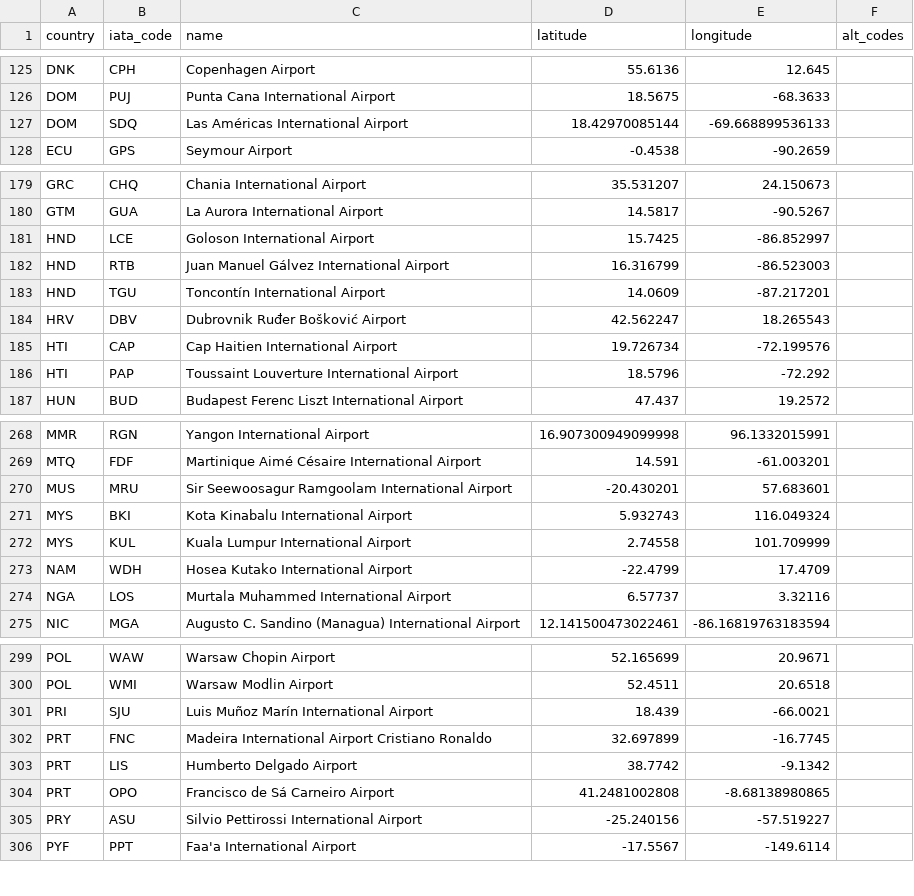
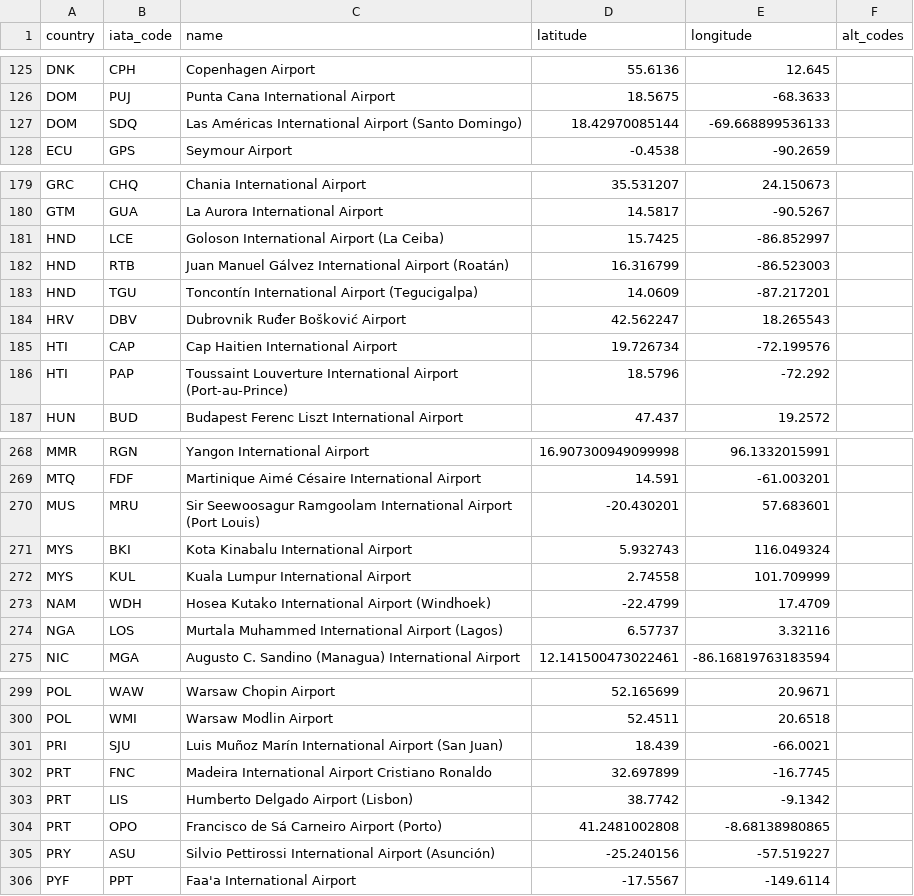
Before and after one commit to TravelMapping/AirportData, a CSV file: air/data/airports.csv, drawn as a sheet; only a part is shown, gaps mark what is left out; the diff covers the shown part only.

Commit message:
Update airports.csv

```diff
--- a/air/data/airports.csv
+++ b/air/data/airports.csv
@@ -126,3 +126,3 @@ DNK;CPH;Copenhagen Airport;55.6136;12.645;
 DOM;PUJ;Punta Cana International Airport;18.5675;-68.3633;
-DOM;SDQ;Las Américas International Airport;18.42970085144;-69.668899536133;
+DOM;SDQ;Las Américas International Airport (Santo Domingo);18.42970085144;-69.668899536133;
 ECU;GPS;Seymour Airport;-0.4538;-90.2659;
@@ -180,8 +180,8 @@ GRC;CHQ;Chania International Airport;35.531207;24.150673;
 GTM;GUA;La Aurora International Airport;14.5817;-90.5267;
-HND;LCE;Goloson International Airport;15.7425;-86.852997;
-HND;RTB;Juan Manuel Gálvez International Airport;16.316799;-86.523003;
-HND;TGU;Toncontín International Airport;14.0609;-87.217201;
+HND;LCE;Goloson International Airport (La Ceiba);15.7425;-86.852997;
+HND;RTB;Juan Manuel Gálvez International Airport (Roatán);16.316799;-86.523003;
+HND;TGU;Toncontín International Airport (Tegucigalpa);14.0609;-87.217201;
 HRV;DBV;Dubrovnik Ruđer Bošković Airport;42.562247;18.265543;
 HTI;CAP;Cap Haitien International Airport;19.726734;-72.199576;
-HTI;PAP;Toussaint Louverture International Airport;18.5796;-72.292;
+HTI;PAP;Toussaint Louverture International Airport (Port-au-Prince);18.5796;-72.292;
 HUN;BUD;Budapest Ferenc Liszt International Airport;47.437;19.2572;
@@ -269,7 +269,7 @@ MMR;RGN;Yangon International Airport;16.907300949099998;96.1332015991;
 MTQ;FDF;Martinique Aimé Césaire International Airport;14.591;-61.003201;
-MUS;MRU;Sir Seewoosagur Ramgoolam International Airport;-20.430201;57.683601;
+MUS;MRU;Sir Seewoosagur Ramgoolam International Airport (Port Louis);-20.430201;57.683601;
 MYS;BKI;Kota Kinabalu International Airport;5.932743;116.049324;
 MYS;KUL;Kuala Lumpur International Airport;2.74558;101.709999;
-NAM;WDH;Hosea Kutako International Airport;-22.4799;17.4709;
-NGA;LOS;Murtala Muhammed International Airport;6.57737;3.32116;
+NAM;WDH;Hosea Kutako International Airport (Windhoek);-22.4799;17.4709;
+NGA;LOS;Murtala Muhammed International Airport (Lagos);6.57737;3.32116;
 NIC;MGA;Augusto C. Sandino (Managua) International Airport;12.141500473022461;-86.16819763183594;
@@ -300,7 +300,7 @@ POL;WAW;Warsaw Chopin Airport;52.165699;20.9671;
 POL;WMI;Warsaw Modlin Airport;52.4511;20.6518;
-PRI;SJU;Luis Muñoz Marín International Airport;18.439;-66.0021;
+PRI;SJU;Luis Muñoz Marín International Airport (San Juan);18.439;-66.0021;
 PRT;FNC;Madeira International Airport Cristiano Ronaldo;32.697899;-16.7745;
-PRT;LIS;Humberto Delgado Airport;38.7742;-9.1342;
-PRT;OPO;Francisco de Sá Carneiro Airport;41.2481002808;-8.68138980865;
-PRY;ASU;Silvio Pettirossi International Airport;-25.240156;-57.519227;
+PRT;LIS;Humberto Delgado Airport (Lisbon);38.7742;-9.1342;
+PRT;OPO;Francisco de Sá Carneiro Airport (Porto);41.2481002808;-8.68138980865;
+PRY;ASU;Silvio Pettirossi International Airport (Asunción);-25.240156;-57.519227;
 PYF;PPT;Faa'a International Airport;-17.5567;-149.6114;
```
Also changed, not shown: 66 edited cells elsewhere in this file.
